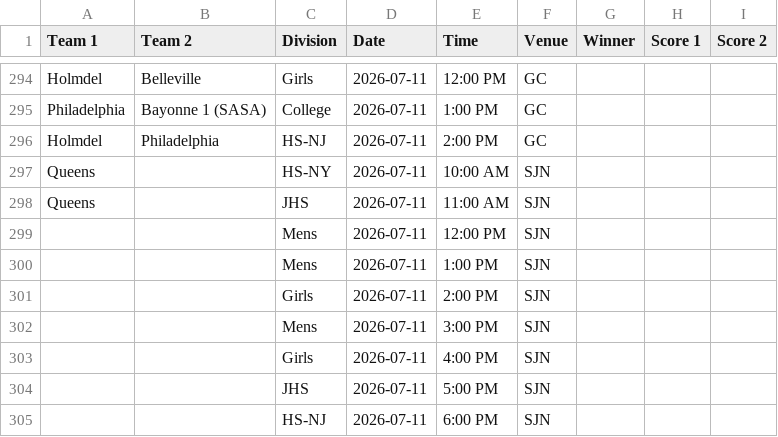
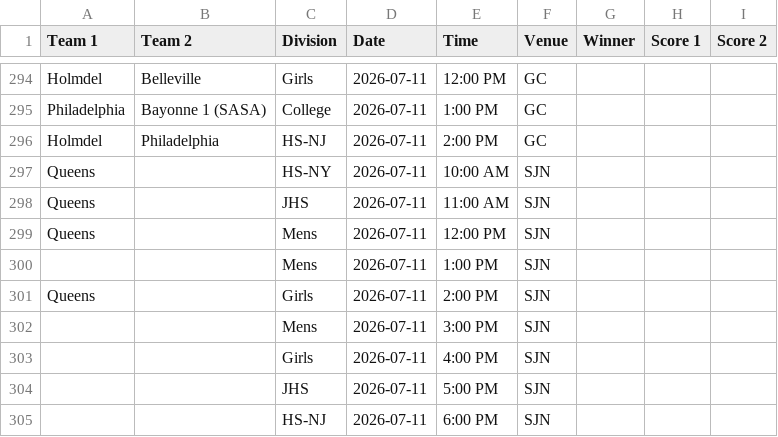
Before and after one commit to nacopticleague/full-schedule-homepage, a CSV file: data/games.csv, drawn as a sheet; only a part is shown, gaps mark what is left out.

Commit message:
Update data/games.csv from Google Sheet

```diff
--- a/data/games.csv
+++ b/data/games.csv
@@ -298,5 +298,5 @@ Queens,,HS-NY,2026-07-11,10:00 AM,SJN,,,
 Queens,,JHS,2026-07-11,11:00 AM,SJN,,,
-,,Mens,2026-07-11,12:00 PM,SJN,,,
+Queens,,Mens,2026-07-11,12:00 PM,SJN,,,
 ,,Mens,2026-07-11,1:00 PM,SJN,,,
-,,Girls,2026-07-11,2:00 PM,SJN,,,
+Queens,,Girls,2026-07-11,2:00 PM,SJN,,,
 ,,Mens,2026-07-11,3:00 PM,SJN,,,
```
